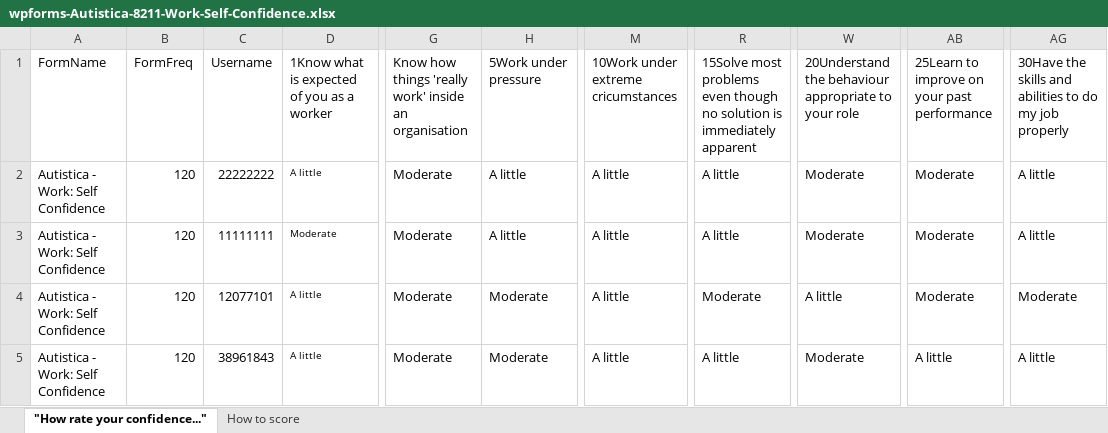
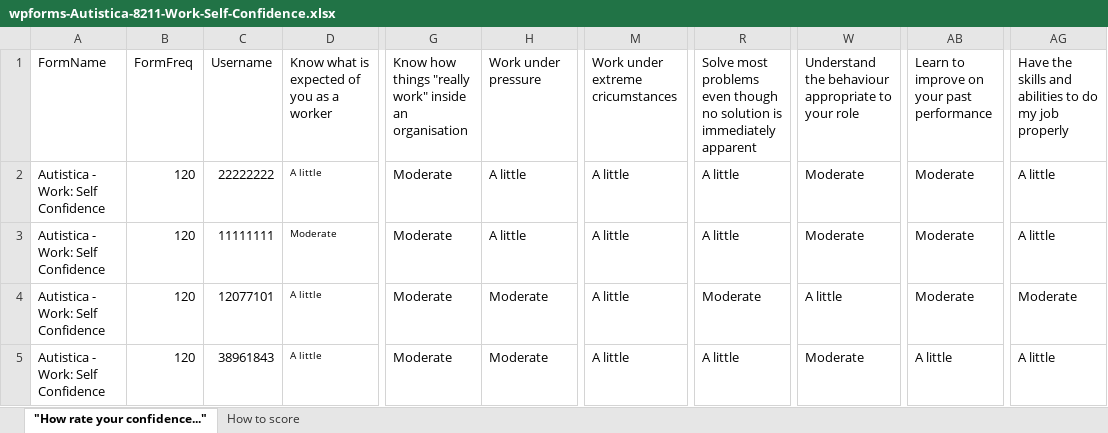
Before and after one commit to Lon19/team-3, an Excel workbook: back-end/src/wpforms-Autistica-8211-Work-Self-Confidence.xlsx, sheet "How rate your confidence...", drawn as a sheet; only a part is shown, gaps mark what is left out; values as stored, in another font and other column widths than the file's, no borders; the diff names each change by its address in the sheet, - before the commit and + after, or states it on an @@ line.

Commit message:
Fixed source file and refined workplace data response

```diff
--- a/back-end/src/wpforms-Autistica-8211-Work-Self-Confidence.xlsx (sheet "How rate your confidence...")
+++ b/back-end/src/wpforms-Autistica-8211-Work-Self-Confidence.xlsx (sheet "How rate your confidence...")
-D1: 1Know what is expected of you as a worker
+D1: Know what is expected of you as a worker
-G1: …how things 'really work' inside an…
+G1: …how things "really work" inside an…
-H1: 5Work under pressure
+H1: Work under pressure
-M1: 10Work under extreme cricumstances
+M1: Work under extreme cricumstances
-R1: 15Solve most problems…
+R1: Solve most problems…
-W1: 20Understand the behaviour…
+W1: Understand the behaviour…
-AB1: 25Learn to improve on your past performance
+AB1: Learn to improve on your past performance
-AG1: 30Have the skills…
+AG1: Have the skills…
```
Also changed, not shown: 1 other file.
